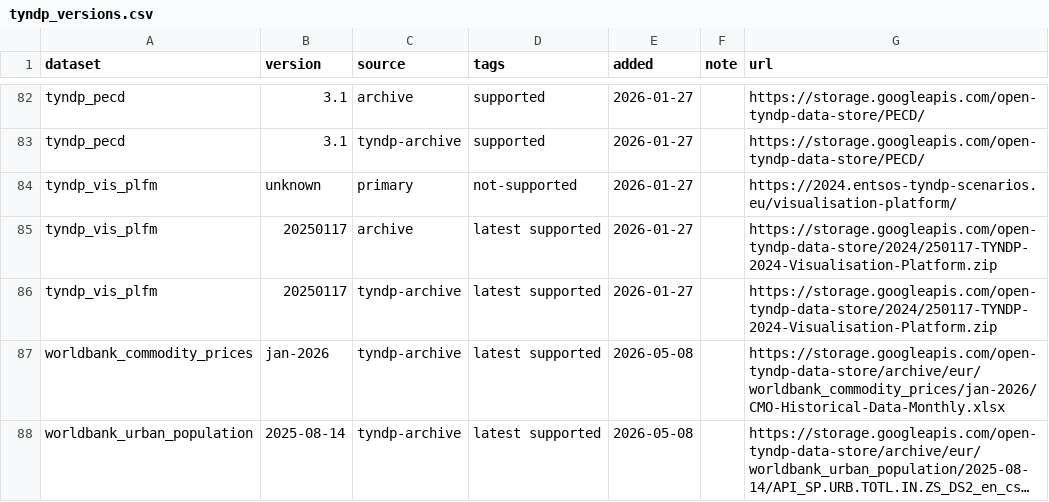
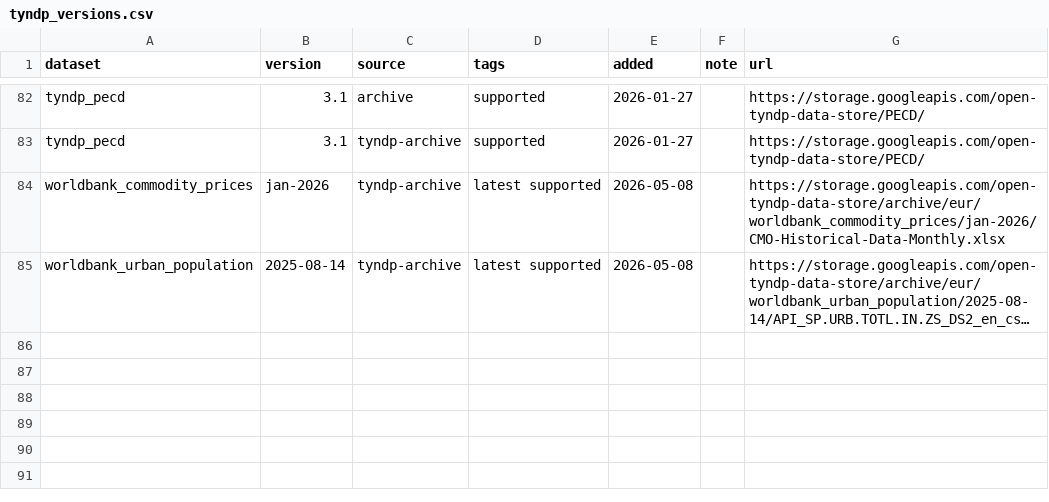
Before and after one commit to open-energy-transition/open-tyndp, a CSV file: data/tyndp_versions.csv, drawn as a sheet; only a part is shown, gaps mark what is left out; long unchanged cells end in …; the diff names each change by its address in the sheet, - before the commit and + after, or states it on an @@ line.

```diff
--- a/data/tyndp_versions.csv
+++ b/data/tyndp_versions.csv
-row 84: tyndp_vis_plfm | unknown | primary | not-supported | 2026-01-27 |  | https://2024.entsos-tyndp-scenarios.eu/visualisation-platform/
-row 85: tyndp_vis_plfm | 20250117 | archive | latest supported | 2026-01-27 |  | https://storage.googleapis.com/open-tyndp-data-store/2024/250117-TYNDP-2024-Visualisation-Platform.zip
-row 86: tyndp_vis_plfm | 20250117 | tyndp-archive | latest supported | 2026-01-27 |  | https://storage.googleapis.com/open-tyndp-data-store/2024/250117-TYNDP-2024-Visualisation-Platform.zip
```
Also changed, not shown: 9 other files.
